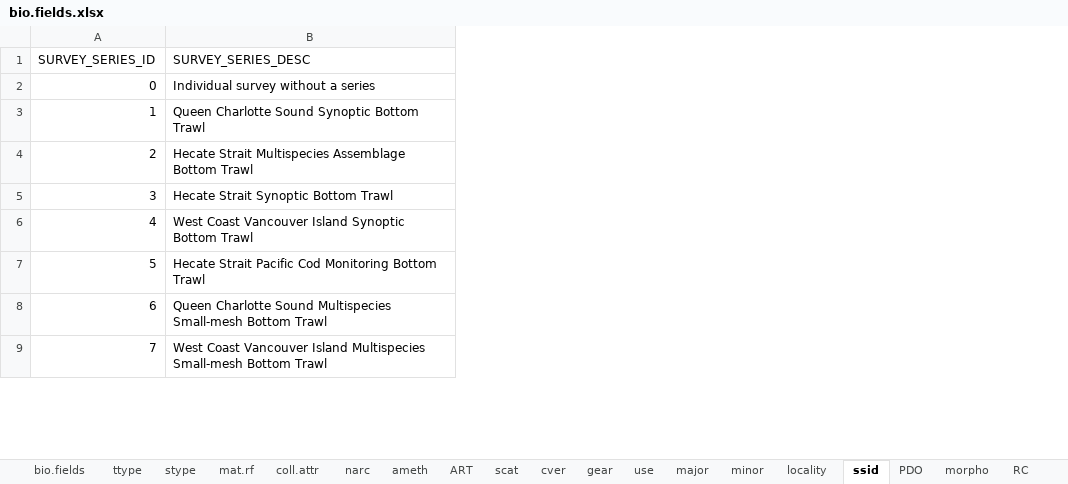
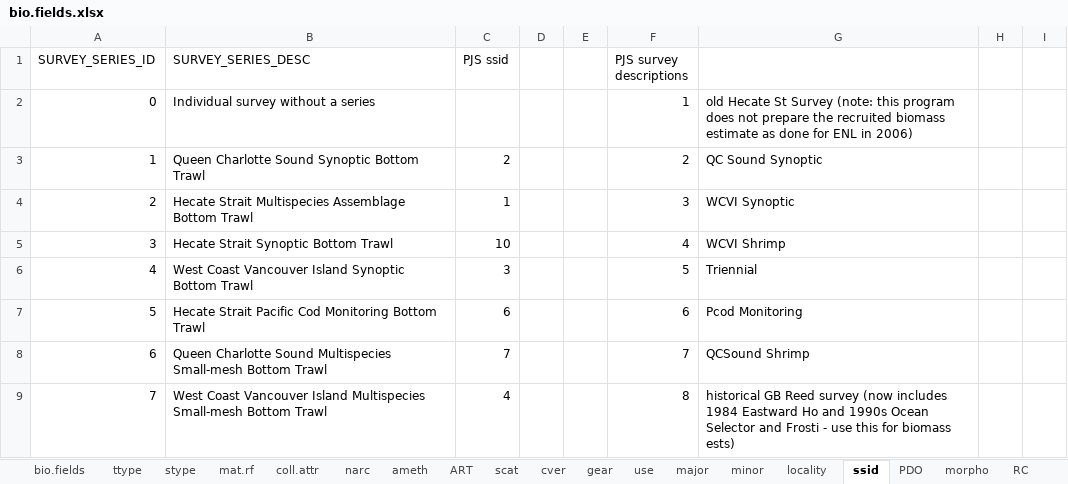
Before and after one commit to pbs-software/pbs-tools, an Excel workbook: PBStools/inst/sql/bio.fields.xlsx, sheet ssid, drawn as a sheet; only a part is shown; values as stored, in another font and other column widths than the file's, no borders; the diff names each change by its address in the sheet, - before the commit and + after, or states it on an @@ line.

Commit message:
PBStools 1.42.2 (2023-06-08)  [Rcheck=T, Rbuild=T]   * M01_Utility.r     + Moved function `.ss3.readdat' to separate module `Z01_Borrow.r' for code borrowed from other packages. (RH 230213)     + Added new function `expand5C' to transfer events from Moresby Gully in 5B and Flamingo Inlet/Anthony Island in 5E to PMFC 5C. (RH 230511)     + Added more french to `linguaFranca'. (RH 230503)   * M02_Biology.r     + Modified various functions:       - `calcLW' to archive and clear figure files;       - 'calcVB' made small changes;       - `estOgive' to log reductions in records as qualifications are applied;       - `weightBio' to calculate number of specimens.   * M05_Spatial.r     + Modified function `calcStockArea' to use function `expand5C' (RH 230509).   * M06_Assessment.r     + Add new functions:       - `tabAmeth' to tabulate ageing error structures available in bio123 (RH 230504);       - `tabOtos' to tabulate otoliths available and aged (RH 230424).     + Modified various functions:       - `createMA' to add POP management actions and quotas (RH 230420);       - `plotBTMW' to colour factors (e.g., gear type) consistently (RH 230426);       - `plotSnail' to accept multi-area quantiles from 'load_extra_mcmc.r' (RH 230419).   * M07_CatchRecon.r     + Modified various functions:       - `buildCatch' to re-use data from a previous reconstruction and       -    to use `expand5C' to shift catch from 5B and 5E to 5C for POP/YMR and       -    to calculate CREF/RLAND over longer period than cref/rland and       -    overwrite reconstructed landings if user has specified using reported landings (RH 230511);       - `plotGREFS' minor modifications;       - `quickCat' minor modifications;       - `surveyCatch' send to datDir within reconstruction (RH 230511).   * M10_Financial.r     + Updated function `imputeRate' (230210) and moved from module 6 to new module 10 (230606).   * Documentation     + Added three Rd files (RH 230608)       - `expand5C', `tabAmeth', `tabOtos'     + Updated six Rd files (RH 230608)       - `calcVB', `createMA', `plotBTMW', `plotGREFS', `surveyCatch, `weightBio'

```diff
--- a/PBStools/inst/sql/bio.fields.xlsx (sheet ssid)
+++ b/PBStools/inst/sql/bio.fields.xlsx (sheet ssid)
+column C (PJS ssid), rows 3-9: 2 | 1 | 10 | 3 | 6 | 7 | 4
+column D, empty
+column E, empty
+column F (PJS survey descriptions), rows 2-9: 1 | 2 | 3 | 4 | 5 | 6 | 7 | 8
+column G, rows 2-9: old Hecate St Survey (note: this program does not prepare the recruited biomass estimate as done for ENL in 2006) | QC Sound Synoptic | WCVI Synoptic | WCVI Shrimp | Triennial | Pcod Monitoring | QCSound Shrimp | historical GB Reed survey (now includes 1984 Eastward Ho and 1990s Ocean Selector and Frosti - use this for biomass ests)
+column H, empty
+column I, empty
```
Also changed, not shown: sheet stype, 29 other files.
